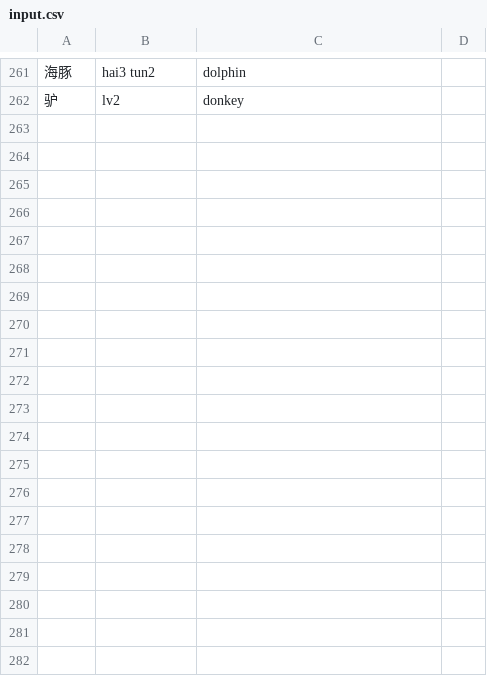
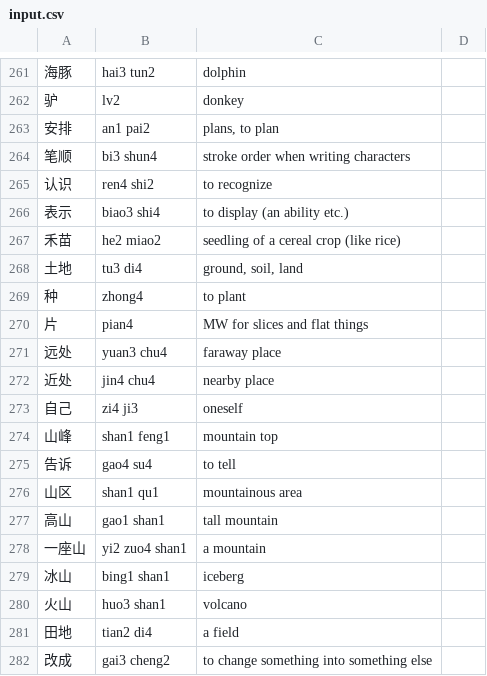
Before and after one commit to biesnecker/chineseclass, a CSV file: input.csv, drawn as a sheet; only a part is shown, gaps mark what is left out; the diff covers the shown part only.

```diff
--- a/input.csv
+++ b/input.csv
@@ -262 +262,21 @@
 驴,lv2,donkey
+安排,an1 pai2,"plans, to plan"
+笔顺,bi3 shun4,stroke order when writing characters
+认识,ren4 shi2,to recognize
+表示,biao3 shi4,to display (an ability etc.)
+禾苗,he2 miao2,seedling of a cereal crop (like rice)
+土地,tu3 di4,"ground, soil, land"
+种,zhong4,to plant
+片,pian4,MW for slices and flat things
+远处,yuan3 chu4,faraway place
+近处,jin4 chu4,nearby place
+自己,zi4 ji3,oneself
+山峰,shan1 feng1,mountain top
+告诉,gao4 su4,to tell
+山区,shan1 qu1,mountainous area
+高山,gao1 shan1,tall mountain
+一座山,yi2 zuo4 shan1,a mountain
+冰山,bing1 shan1,iceberg
+火山,huo3 shan1,volcano
+田地,tian2 di4,a field
+改成,gai3 cheng2,to change something into something else
```
Also changed, not shown: 13 added rows elsewhere in this file, 1 other file.
